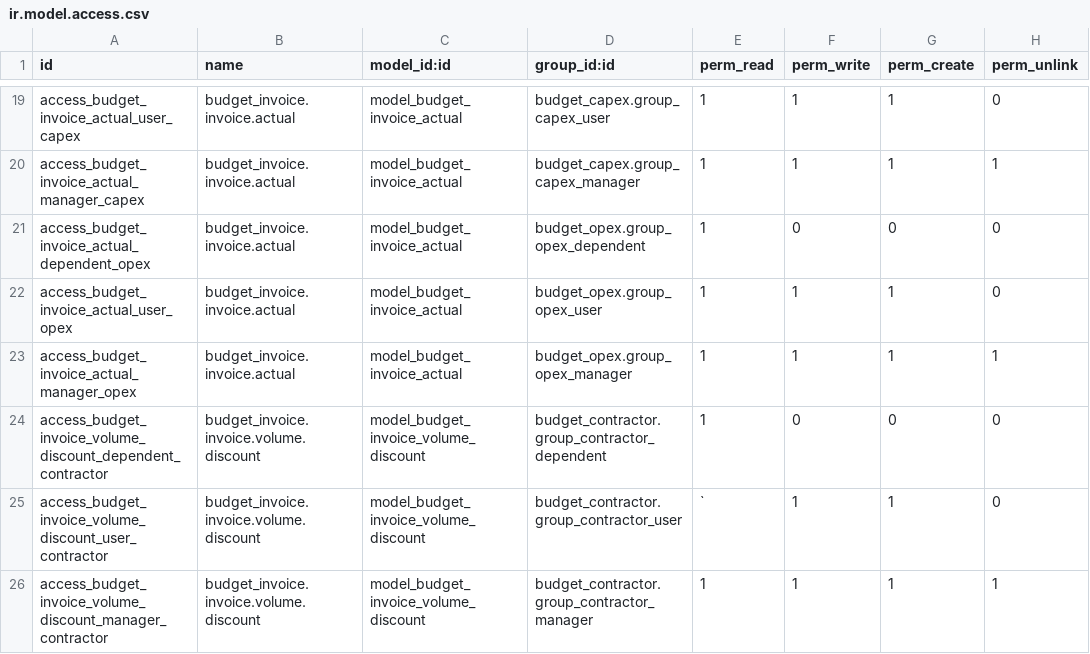
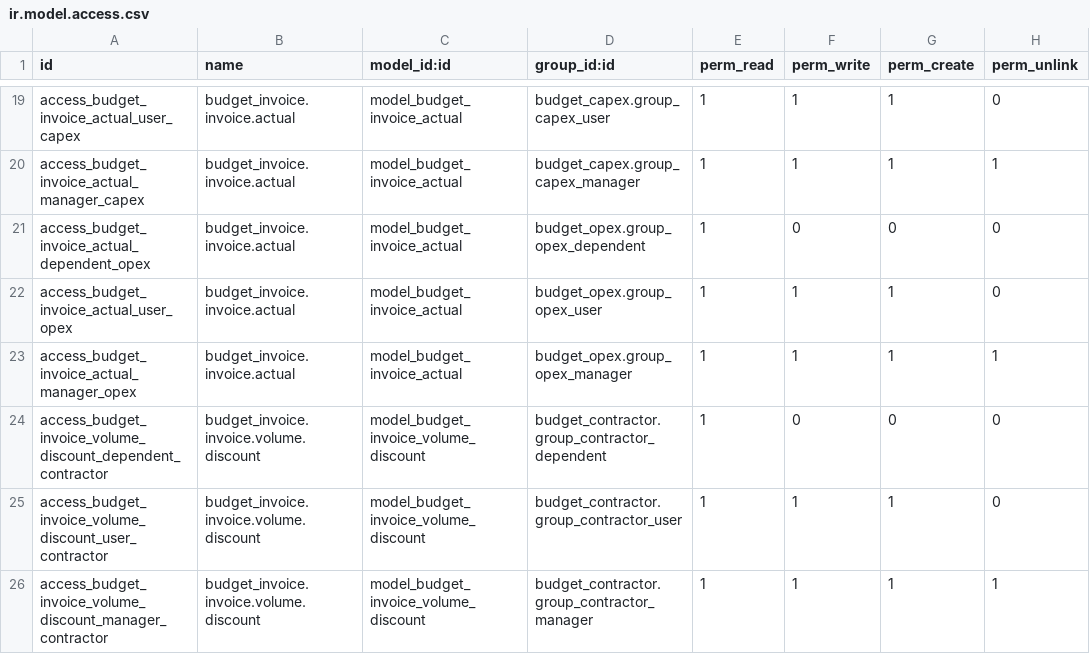
Before and after one commit to Guobower/odoo-budget-invoice, a CSV file: security/ir.model.access.csv, drawn as a sheet; only a part is shown, gaps mark what is left out.

```diff
--- a/security/ir.model.access.csv
+++ b/security/ir.model.access.csv
@@ -24,3 +24,3 @@ access_budget_invoice_actual_manager_opex,budget_invoice.invoice.actual,model_bu
 access_budget_invoice_volume_discount_dependent_contractor,budget_invoice.invoice.volume.discount,model_budget_invoice_volume_discount,budget_contractor.group_contractor_dependent,1,0,0,0
-access_budget_invoice_volume_discount_user_contractor,budget_invoice.invoice.volume.discount,model_budget_invoice_volume_discount,budget_contractor.group_contractor_user,`,1,1,0
+access_budget_invoice_volume_discount_user_contractor,budget_invoice.invoice.volume.discount,model_budget_invoice_volume_discount,budget_contractor.group_contractor_user,1,1,1,0
 access_budget_invoice_volume_discount_manager_contractor,budget_invoice.invoice.volume.discount,model_budget_invoice_volume_discount,budget_contractor.group_contractor_manager,1,1,1,1
```
Also changed, not shown: 4 other files.
